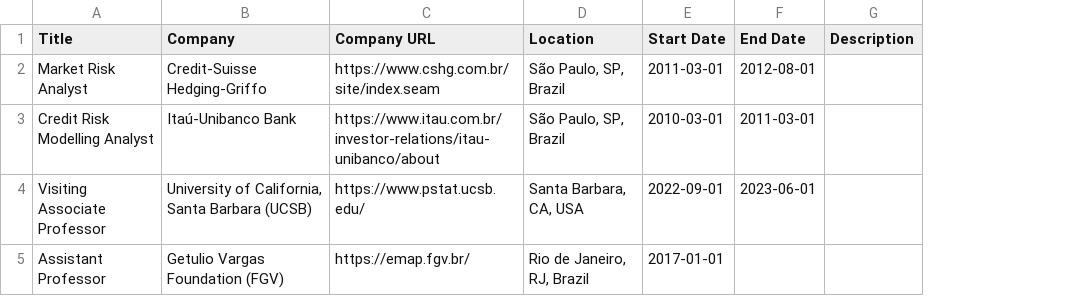
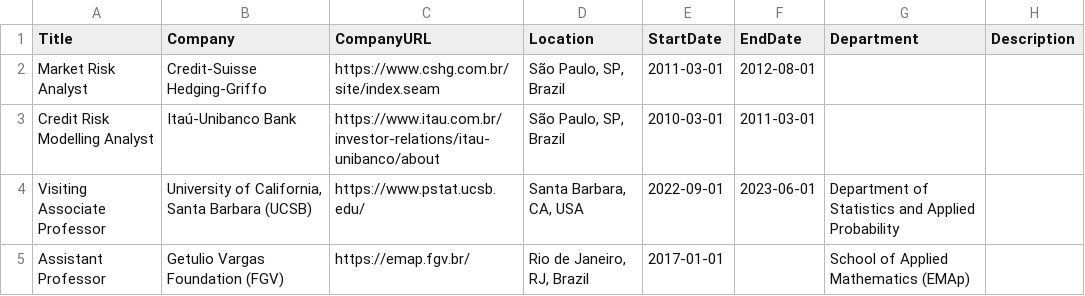
Before and after one commit to AlmirFonseca/AutomatedCV, a CSV file: static/author_data/professional_experience.csv, drawn as a sheet; the diff names each change by its address in the sheet, - before the commit and + after, or states it on an @@ line.

```diff
--- a/static/author_data/professional_experience.csv
+++ b/static/author_data/professional_experience.csv
+column G (Department), rows 4-5: Department of Statistics and Applied Probability | School of Applied Mathematics (EMAp)
-C1: Company URL
+C1: CompanyURL
-E1: Start Date
+E1: StartDate
-F1: End Date
+F1: EndDate
```
Also changed, not shown: static/author_data/education.csv, 2 other files.
